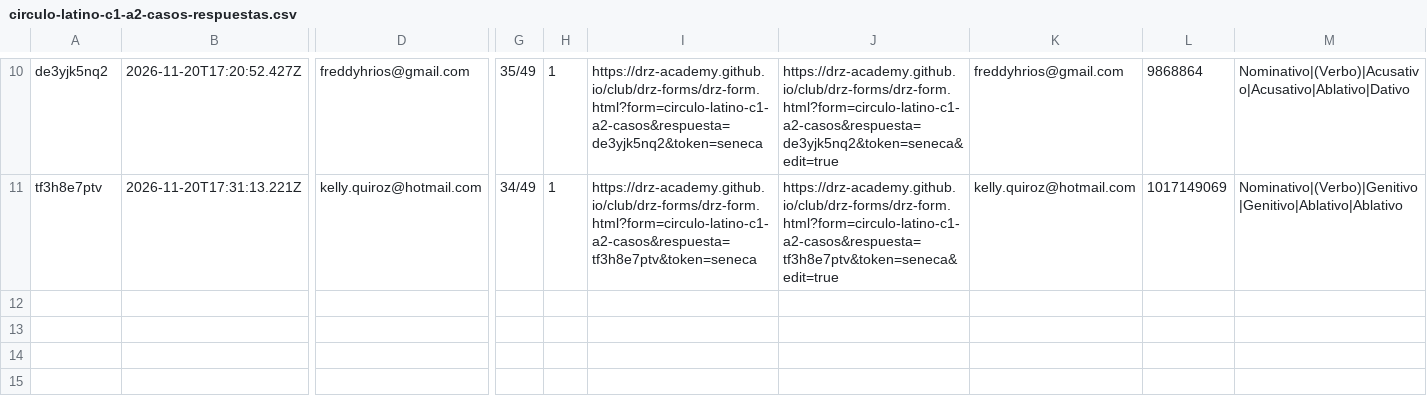
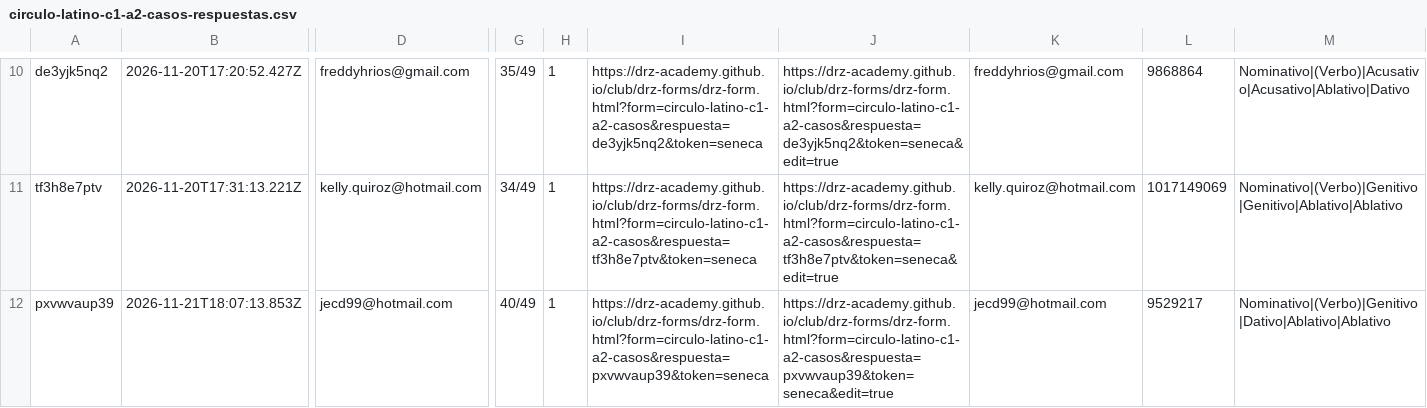
Before and after one commit to drz-academy/drz-academy.github.io, a CSV file: club/drz-forms/circulo-latino-c1-a2-casos-respuestas.csv, drawn as a sheet; only a part is shown, gaps mark what is left out; rows hold the shown columns only; the diff names each change by its address in the sheet, - before the commit and + after, or states it on an @@ line.

```diff
--- a/club/drz-forms/circulo-latino-c1-a2-casos-respuestas.csv
+++ b/club/drz-forms/circulo-latino-c1-a2-casos-respuestas.csv
+row 12: pxvwvaup39 | 2026-11-21T18:07:13.853Z | jecd99@hotmail.com | 40/49 | 1 | https://drz-academy.github.io/club/drz-forms/drz-form.html?form=circulo-latino-c1-a2-casos&respuesta=pxvwvaup39&token=seneca | https://drz-academy.github.io/club/drz-forms/drz-form.html?form=circulo-latino-c1-a2-casos&respuesta=pxvwvaup39&token=seneca&edit=true | jecd99@hotmail.com | 9529217 | Nominativo|(Verbo)|Genitivo|Dativo|Ablativo|Ablativo
```
Also changed, not shown: club/drz-forms/circulo-latino-c1-a1-casos-respuestas.csv, 1 other file.
